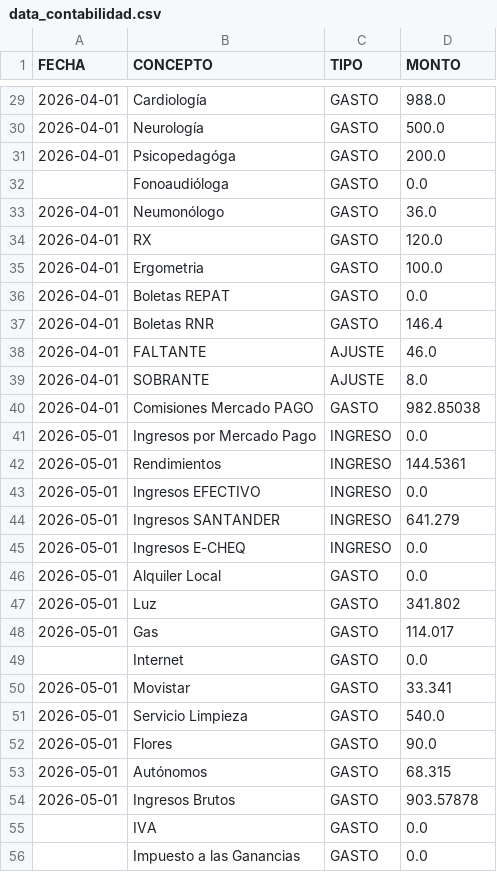
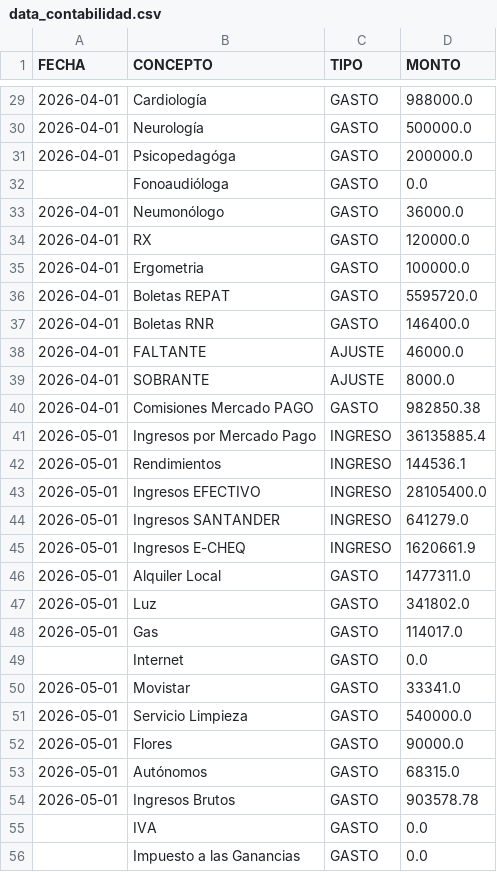
Before and after one commit to marianellaveronicacarrasco/signos_analisis_excel, a CSV file: data_contabilidad.csv, drawn as a sheet; only a part is shown, gaps mark what is left out; the diff covers the shown part only.

```diff
--- a/data_contabilidad.csv
+++ b/data_contabilidad.csv
@@ -29,27 +29,27 @@
-2026-04-01;Cardiología;GASTO;988.0
-2026-04-01;Neurología;GASTO;500.0
-2026-04-01;Psicopedagóga;GASTO;200.0
+2026-04-01;Cardiología;GASTO;988000.0
+2026-04-01;Neurología;GASTO;500000.0
+2026-04-01;Psicopedagóga;GASTO;200000.0
 ;Fonoaudióloga;GASTO;0.0
-2026-04-01;Neumonólogo;GASTO;36.0
-2026-04-01;RX;GASTO;120.0
-2026-04-01;Ergometria;GASTO;100.0
-2026-04-01;Boletas REPAT;GASTO;0.0
-2026-04-01;Boletas RNR;GASTO;146.4
-2026-04-01;FALTANTE;AJUSTE;46.0
-2026-04-01;SOBRANTE;AJUSTE;8.0
-2026-04-01;Comisiones Mercado PAGO;GASTO;982.85038
-2026-05-01;Ingresos por Mercado Pago;INGRESO;0.0
-2026-05-01;Rendimientos;INGRESO;144.5361
-2026-05-01;Ingresos EFECTIVO;INGRESO;0.0
-2026-05-01;Ingresos SANTANDER;INGRESO;641.279
-2026-05-01;Ingresos E-CHEQ;INGRESO;0.0
-2026-05-01;Alquiler Local;GASTO;0.0
-2026-05-01;Luz;GASTO;341.802
-2026-05-01;Gas;GASTO;114.017
+2026-04-01;Neumonólogo;GASTO;36000.0
+2026-04-01;RX;GASTO;120000.0
+2026-04-01;Ergometria;GASTO;100000.0
+2026-04-01;Boletas REPAT;GASTO;5595720.0
+2026-04-01;Boletas RNR;GASTO;146400.0
+2026-04-01;FALTANTE;AJUSTE;46000.0
+2026-04-01;SOBRANTE;AJUSTE;8000.0
+2026-04-01;Comisiones Mercado PAGO;GASTO;982850.38
+2026-05-01;Ingresos por Mercado Pago;INGRESO;36135885.4
+2026-05-01;Rendimientos;INGRESO;144536.1
+2026-05-01;Ingresos EFECTIVO;INGRESO;28105400.0
+2026-05-01;Ingresos SANTANDER;INGRESO;641279.0
+2026-05-01;Ingresos E-CHEQ;INGRESO;1620661.9
+2026-05-01;Alquiler Local;GASTO;1477311.0
+2026-05-01;Luz;GASTO;341802.0
+2026-05-01;Gas;GASTO;114017.0
 ;Internet;GASTO;0.0
-2026-05-01;Movistar;GASTO;33.341
-2026-05-01;Servicio Limpieza;GASTO;540.0
-2026-05-01;Flores;GASTO;90.0
-2026-05-01;Autónomos;GASTO;68.315
-2026-05-01;Ingresos Brutos;GASTO;903.57878
+2026-05-01;Movistar;GASTO;33341.0
+2026-05-01;Servicio Limpieza;GASTO;540000.0
+2026-05-01;Flores;GASTO;90000.0
+2026-05-01;Autónomos;GASTO;68315.0
+2026-05-01;Ingresos Brutos;GASTO;903578.78
 ;IVA;GASTO;0.0
```
Also changed, not shown: 102 edited cells elsewhere in this file, data_general.csv, data_papeles.csv.
